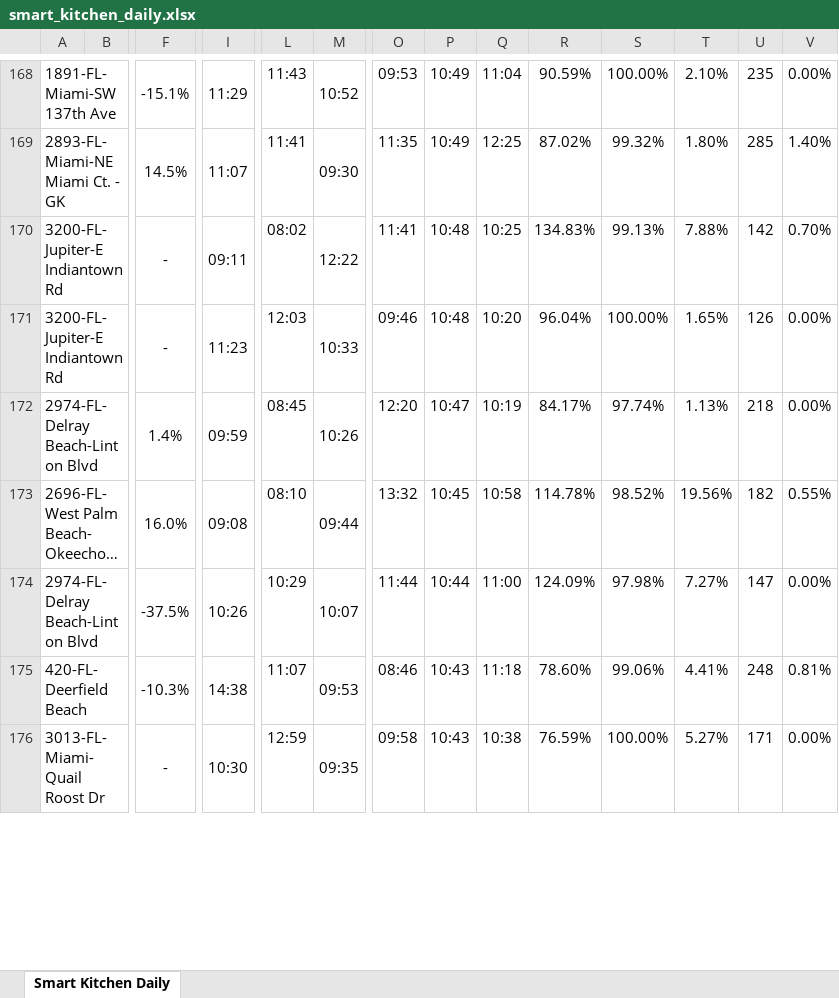
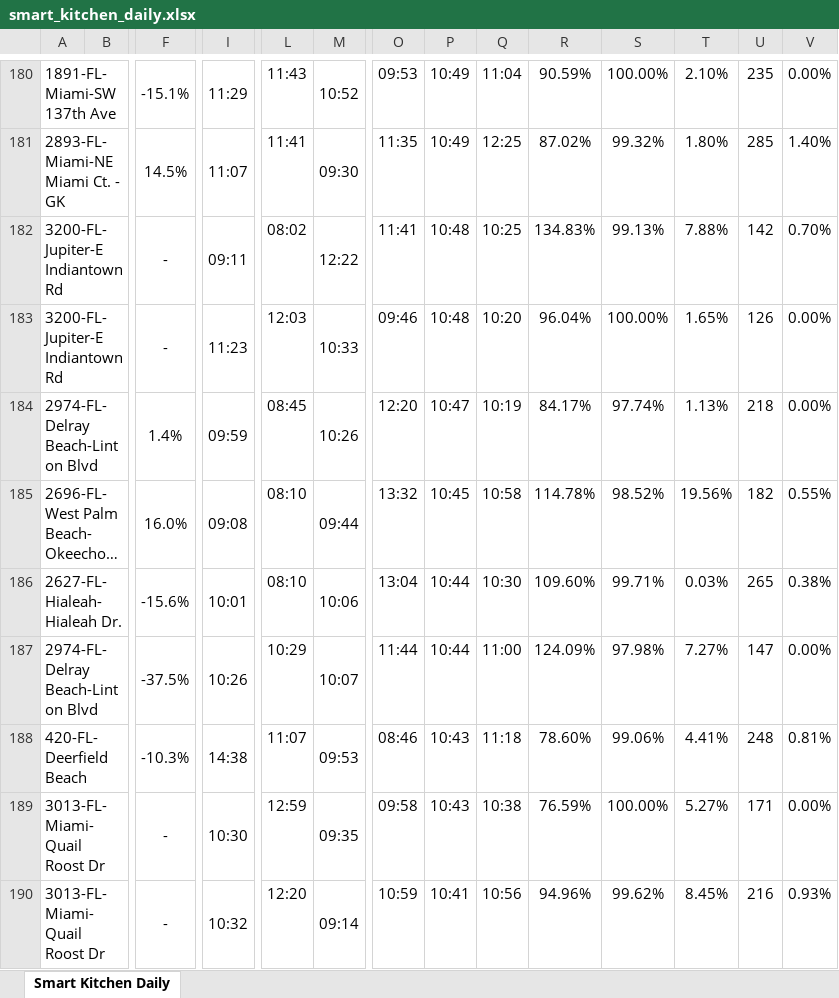
Before and after one commit to StephenOrjales/fl-wingmen-dashboard, an Excel workbook: data/smart_kitchen_daily.xlsx, sheet Smart Kitchen Daily, drawn as a sheet; only a part is shown, gaps mark what is left out; long unchanged cells end in …; values as stored, in another font and other column widths than the file's, no borders; charts and pictures not drawn; rows hold the shown columns only; the diff covers the shown part only; the diff names each change by its address in the sheet, - before the commit and + after, or states it on an @@ line.

Commit message:
Auto-update KDS data

```diff
--- a/data/smart_kitchen_daily.xlsx (sheet Smart Kitchen Daily)
+++ b/data/smart_kitchen_daily.xlsx (sheet Smart Kitchen Daily)
+row 186: 2627-FL-Hialeah-Hialeah Dr. |  | -15.6% | 10:01 | 08:10 | 10:06 | 13:04 | 10:44 | 10:30 | 109.60% | 99.71% | 0.03% | 265 | 0.38%
+row 190: 3013-FL-Miami-Quail Roost Dr |  | - | 10:32 | 12:20 | 09:14 | 10:59 | 10:41 | 10:56 | 94.96% | 99.62% | 8.45% | 216 | 0.93%
```
Also changed, not shown: 38 added rows, 1 removed row, 9 moved rows and 2 edited cells elsewhere in this sheet, 1 other file.
